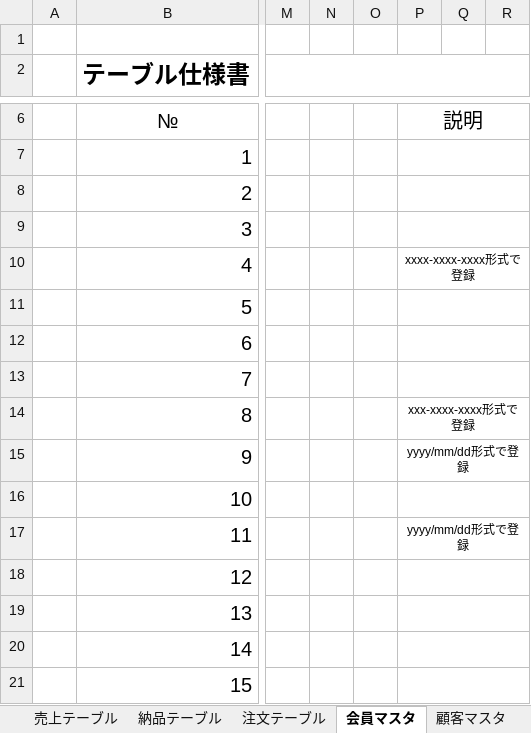
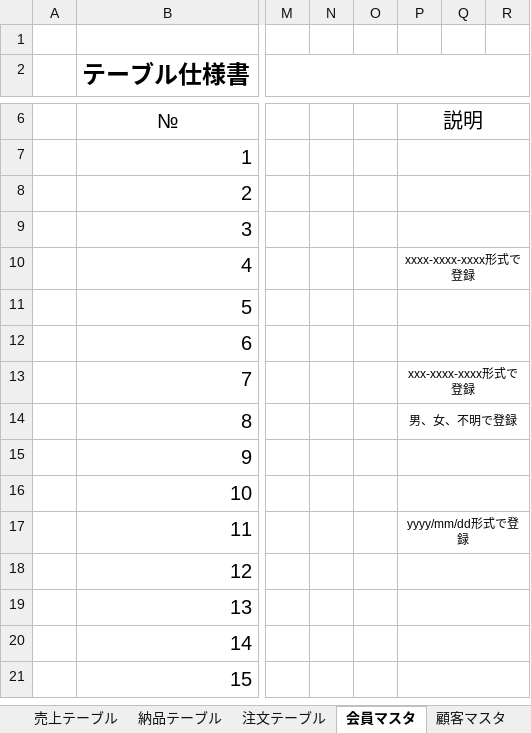
Before and after one commit to Yamanin3/system-devel, an Excel workbook: データベース仕様書.xlsx, sheet 会員マスタ, drawn as a sheet; only a part is shown, gaps mark what is left out; values as stored, in another font and other column widths than the file's, no borders; the diff names each change by its address in the sheet, - before the commit and + after, or states it on an @@ line.

Commit message:
一部修正

```diff
--- a/データベース仕様書.xlsx (sheet 会員マスタ)
+++ b/データベース仕様書.xlsx (sheet 会員マスタ)
-P13: (empty)
+P13: xxx-xxxx-xxxx形式で登録
-P14: xxx-xxxx-xxxx形式で登録
+P14: 男、女、不明で登録
-P15: yyyy/mm/dd形式で登録
+P15: (empty)
```
Also changed, not shown: sheet 顧客マスタ.
